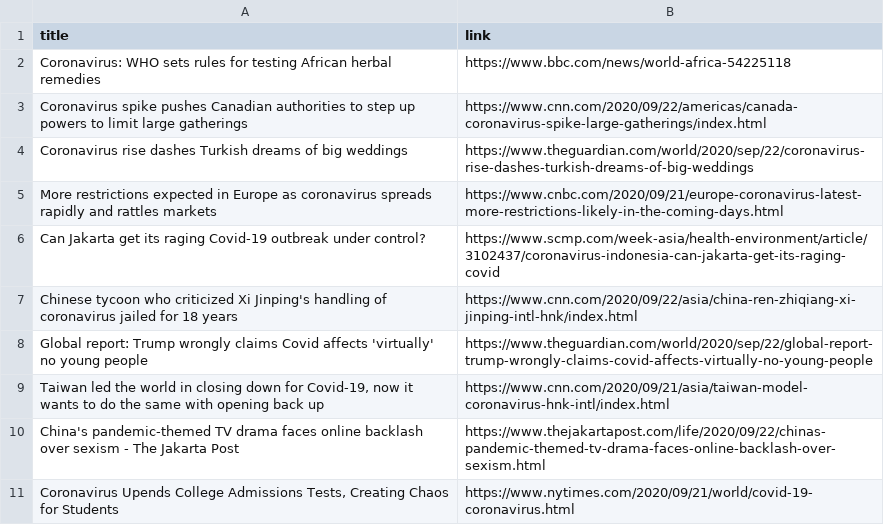
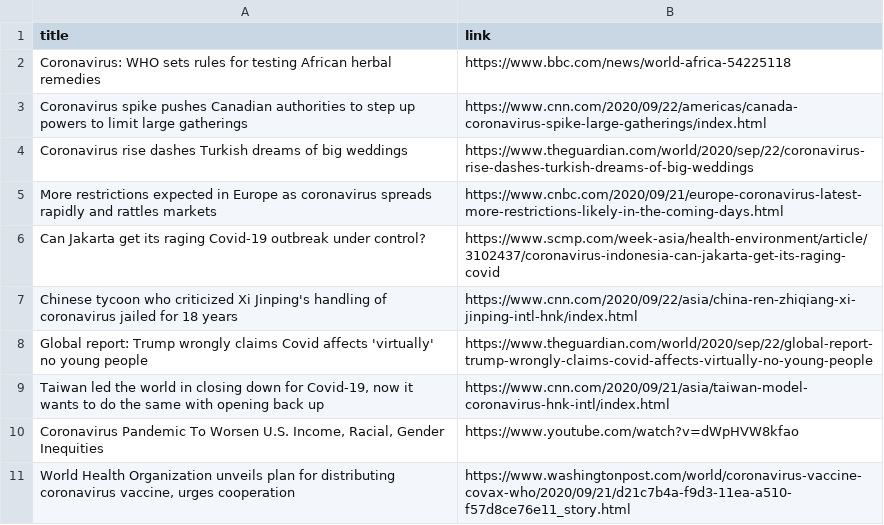
Before and after one commit to adrinerDP/livecod, a CSV file: data/news_google.csv, drawn as a sheet; removed rows and columns are numbered as before the commit, all else as after; the diff names each change by its address in the sheet, - before the commit and + after, or states it on an @@ line.

```diff
--- a/data/news_google.csv
+++ b/data/news_google.csv
-row 10: China's pandemic-themed TV drama faces online backlash over sexism - The Jakarta Post | https://www.thejakartapost.com/life/2020/09/22/chinas-pandemic-themed-tv-drama-faces-online-backlash-over-sexism.html
-row 11: Coronavirus Upends College Admissions Tests, Creating Chaos for Students | https://www.nytimes.com/2020/09/21/world/covid-19-coronavirus.html
+row 10: Coronavirus Pandemic To Worsen U.S. Income, Racial, Gender Inequities | https://www.youtube.com/watch?v=dWpHVW8kfao
+row 11: World Health Organization unveils plan for distributing coronavirus vaccine, urges cooperation | https://www.washingtonpost.com/world/coronavirus-vaccine-covax-who/2020/09/21/d21c7b4a-f9d3-11ea-a510-f57d8ce76e11_story.html
```
Also changed, not shown: data/current_global.csv, data/news_jeju.csv, 7 other files.
